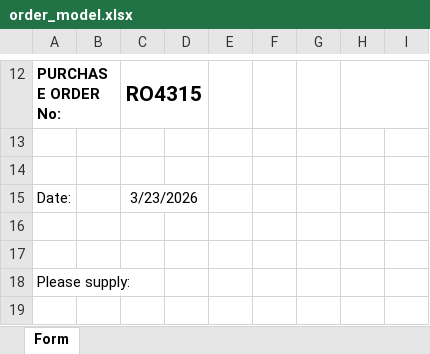
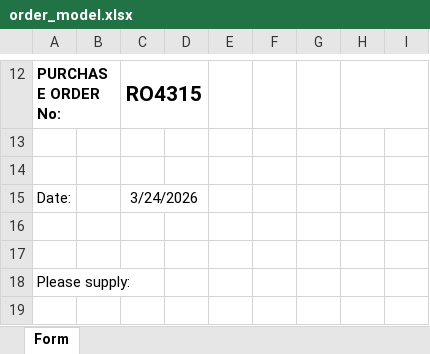
Before and after one commit to BaptisteMichot/PrintersManagement, an Excel workbook: assets/order_model.xlsx, sheet Form, drawn as a sheet; only a part is shown, gaps mark what is left out; values as stored, in another font and other column widths than the file's, no borders; charts and pictures not drawn; the diff names each change by its address in the sheet, - before the commit and + after, or states it on an @@ line.

```diff
--- a/assets/order_model.xlsx (sheet Form)
+++ b/assets/order_model.xlsx (sheet Form)
-C15: 3/23/2026
+C15: 3/24/2026
```
Also changed, not shown: charts or pictures, 5 other files.
